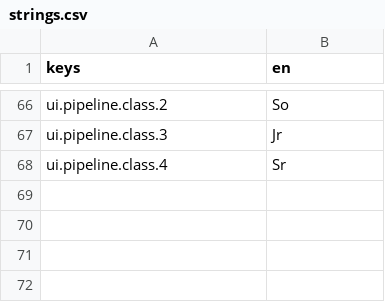
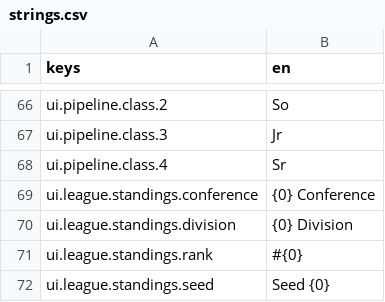
Before and after one commit to blendlytech/dirt-diamonds, a CSV file: Assets/Localization/strings.csv, drawn as a sheet; only a part is shown, gaps mark what is left out.

```diff
--- a/Assets/Localization/strings.csv
+++ b/Assets/Localization/strings.csv
@@ -68 +68,5 @@ ui.pipeline.class.3,"Jr"
 ui.pipeline.class.4,"Sr"
+ui.league.standings.conference,"{0} Conference"
+ui.league.standings.division,"{0} Division"
+ui.league.standings.rank,"#{0}"
+ui.league.standings.seed,"Seed {0}"
```
Also changed, not shown: 22 other files.
